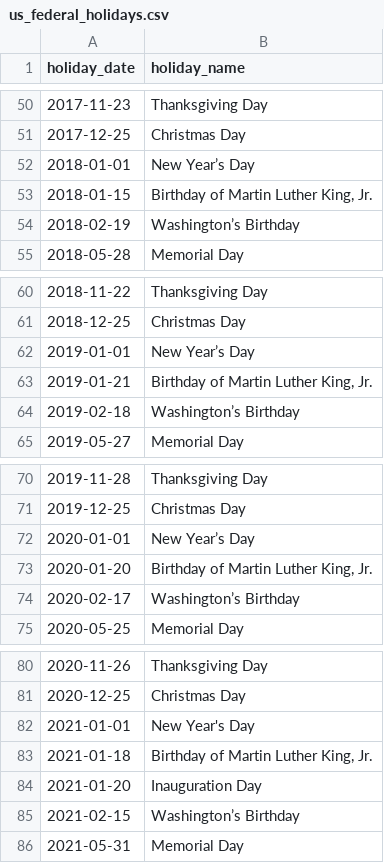
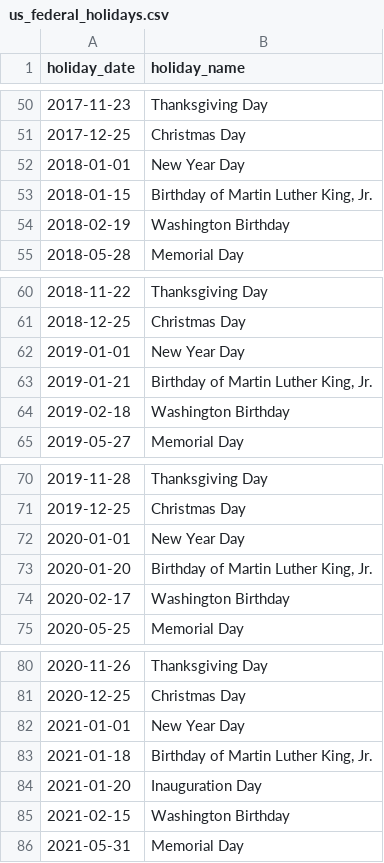
Before and after one commit to lyeelynn/chicago-taxi-analytics-engineering, a CSV file: chicago_taxi_analytics/seeds/us_federal_holidays.csv, drawn as a sheet; only a part is shown, gaps mark what is left out; the diff covers the shown part only.

```diff
--- a/chicago_taxi_analytics/seeds/us_federal_holidays.csv
+++ b/chicago_taxi_analytics/seeds/us_federal_holidays.csv
@@ -51,5 +51,5 @@ holiday_date,holiday_name
 2017-12-25,Christmas Day
-2018-01-01,New Year’s Day
+2018-01-01,New Year Day
 2018-01-15,"Birthday of Martin Luther King, Jr."
-2018-02-19,Washington’s Birthday
+2018-02-19,Washington Birthday
 2018-05-28,Memorial Day
@@ -61,5 +61,5 @@ holiday_date,holiday_name
 2018-12-25,Christmas Day
-2019-01-01,New Year’s Day
+2019-01-01,New Year Day
 2019-01-21,"Birthday of Martin Luther King, Jr."
-2019-02-18,Washington’s Birthday
+2019-02-18,Washington Birthday
 2019-05-27,Memorial Day
@@ -71,5 +71,5 @@ holiday_date,holiday_name
 2019-12-25,Christmas Day
-2020-01-01,New Year’s Day
+2020-01-01,New Year Day
 2020-01-20,"Birthday of Martin Luther King, Jr."
-2020-02-17,Washington’s Birthday
+2020-02-17,Washington Birthday
 2020-05-25,Memorial Day
@@ -81,6 +81,6 @@ holiday_date,holiday_name
 2020-12-25,Christmas Day
-2021-01-01,New Year's Day
+2021-01-01,New Year Day
 2021-01-18,"Birthday of Martin Luther King, Jr."
 2021-01-20,Inauguration Day
-2021-02-15,Washington’s Birthday
+2021-02-15,Washington Birthday
 2021-05-31,Memorial Day
```
Also changed, not shown: 14 edited cells elsewhere in this file.
